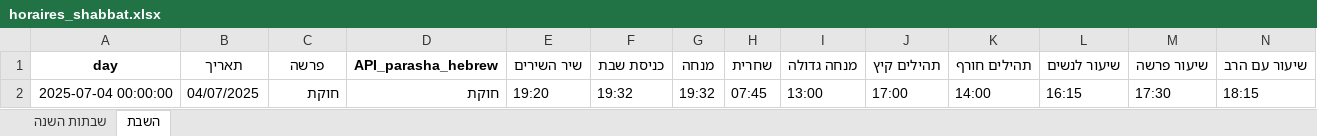
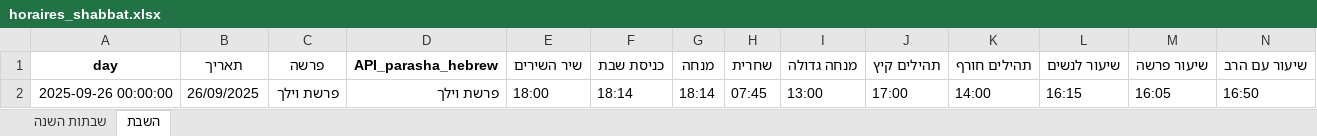
Before and after one commit to pilou73/horaires-shabbat, an Excel workbook: gibuy/output/horaires_shabbat.xlsx, sheet השבת, drawn as a sheet; only a part is shown; values as stored, in another font and other column widths than the file's, no borders; removed rows and columns are numbered as before the commit, all else as after; rows hold the shown columns only; the diff names each change by its address in the sheet, - before the commit and + after, or states it on an @@ line.

```diff
--- a/gibuy/output/horaires_shabbat.xlsx (sheet השבת)
+++ b/gibuy/output/horaires_shabbat.xlsx (sheet השבת)
-row 2: 2025-07-04 00:00:00 | 04/07/2025 | חוקת | חוקת | 19:20 | 19:32 | 19:32 | 07:45 | 13:00 | 17:00 | 14:00 | 16:15 | 17:30 | 18:15
+row 2: 2025-09-26 00:00:00 | 26/09/2025 | פרשת וילך | פרשת וילך | 18:00 | 18:14 | 18:14 | 07:45 | 13:00 | 17:00 | 14:00 | 16:15 | 16:05 | 16:50
```
Also changed, not shown: sheet שבתות השנה, output/horaires_shabbat.xlsx, 8 other files.
